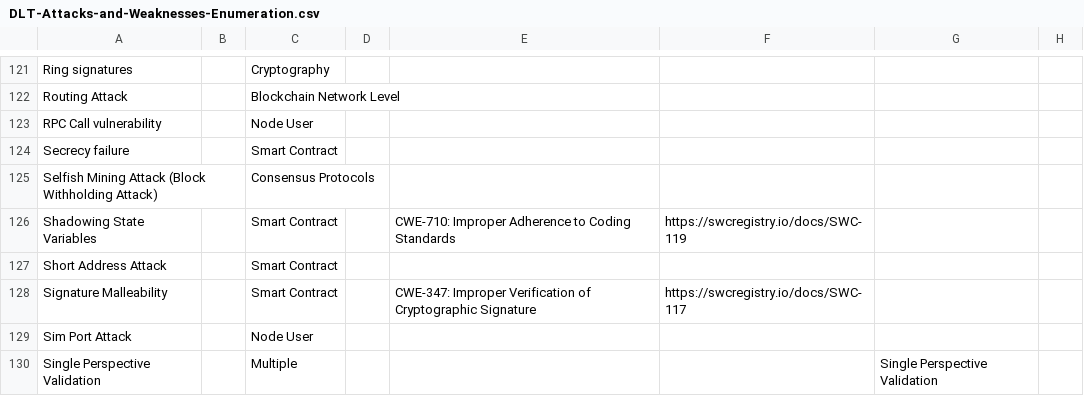
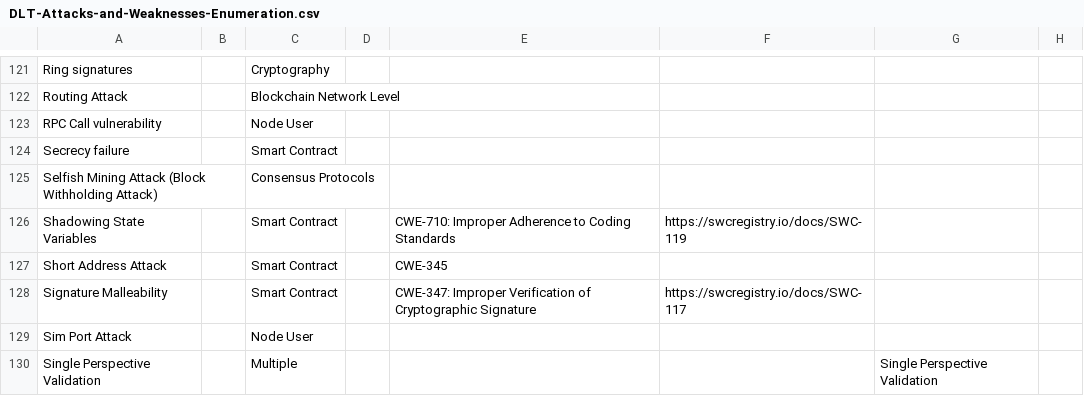
Before and after one commit to CloudSecurityAlliance/DLT-Security-Framework, a CSV file: DLT-Attacks-and-Weaknesses-Enumeration.csv, drawn as a sheet; only a part is shown, gaps mark what is left out; the diff names each change by its address in the sheet, - before the commit and + after, or states it on an @@ line.

Commit message:
Update DLT-Attacks-and-Weaknesses-Enumeration.csv
Added related CWE for reference

```diff
--- a/DLT-Attacks-and-Weaknesses-Enumeration.csv
+++ b/DLT-Attacks-and-Weaknesses-Enumeration.csv
-E127: (empty)
+E127: CWE-345
```
